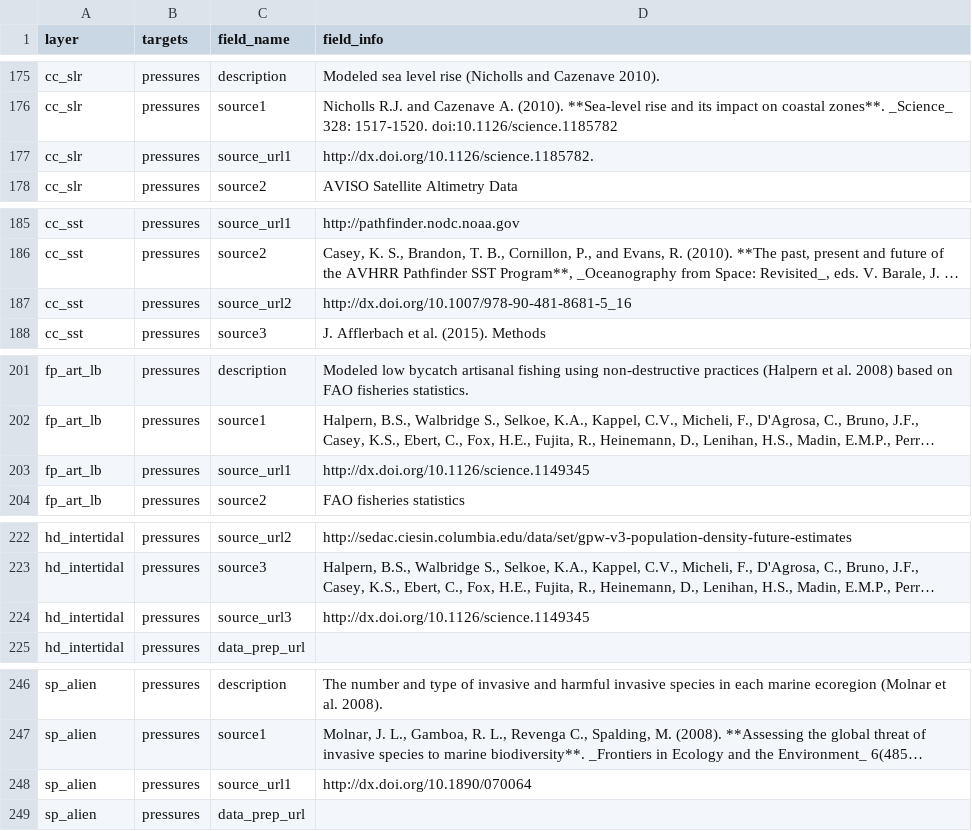
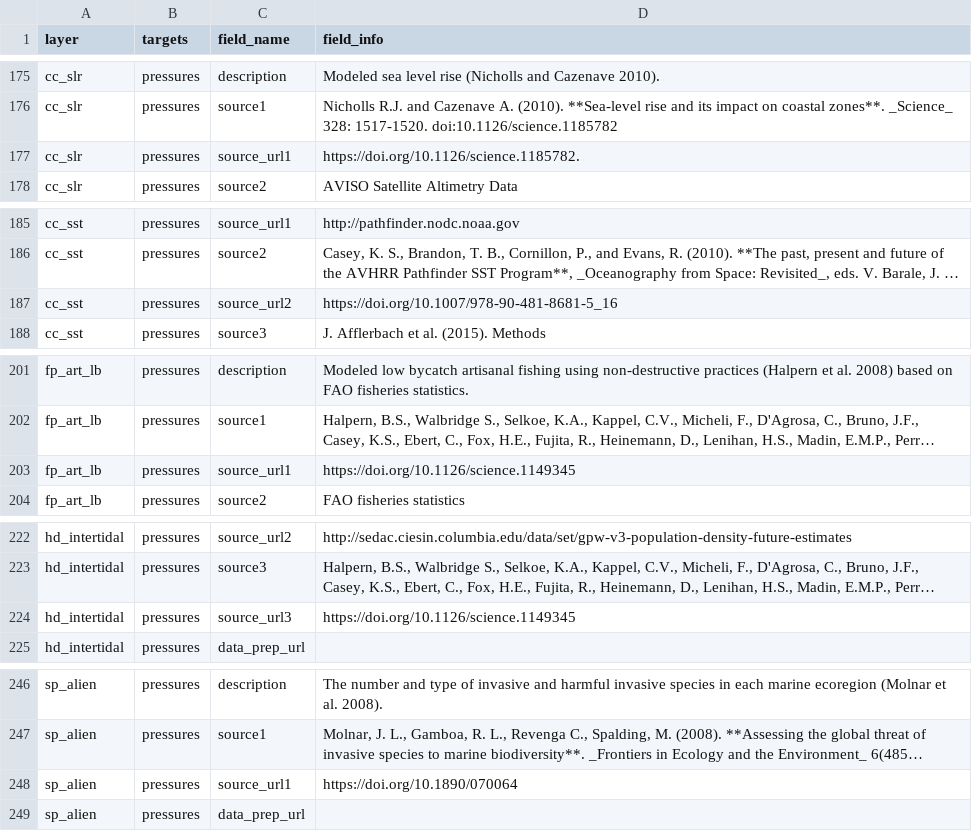
Before and after one commit to OHI-Science/uki, a CSV file: ore2017/layers_meta.csv, drawn as a sheet; only a part is shown, gaps mark what is left out; long unchanged cells end in …; the diff covers the shown part only; the diff names each change by its address in the sheet, - before the commit and + after, or states it on an @@ line.

```diff
--- a/ore2017/layers_meta.csv
+++ b/ore2017/layers_meta.csv
-D177 (field_info): http://dx.doi.org/10.1126/science.1185782.
+D177 (field_info): https://doi.org/10.1126/science.1185782.
-D187 (field_info): http://dx.doi.org/10.1007/978-90-481-8681-5_16
+D187 (field_info): https://doi.org/10.1007/978-90-481-8681-5_16
-D203 (field_info): http://dx.doi.org/10.1126/science.1149345
+D203 (field_info): https://doi.org/10.1126/science.1149345
-D224 (field_info): http://dx.doi.org/10.1126/science.1149345
+D224 (field_info): https://doi.org/10.1126/science.1149345
-D248 (field_info): http://dx.doi.org/10.1890/070064
+D248 (field_info): https://doi.org/10.1890/070064
```
Also changed, not shown: 7 edited cells elsewhere in this file, 2 other files.
